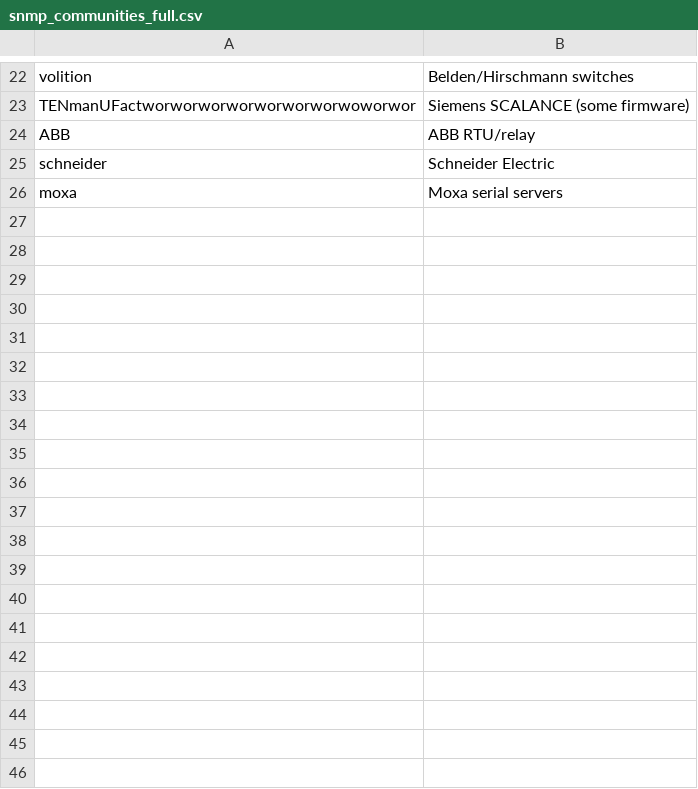
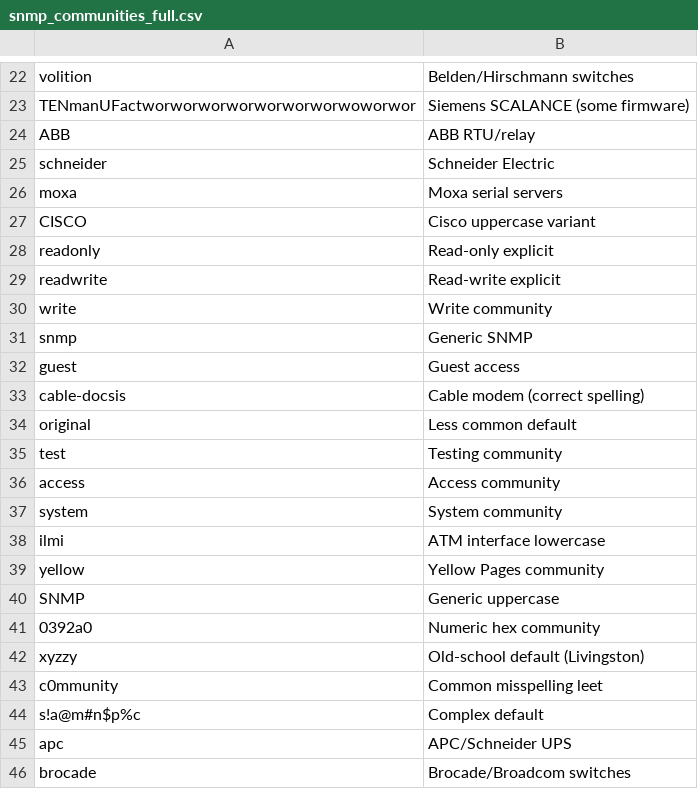
Before and after one commit to mrhenrike/IndustrialXPL-Forge, a CSV file: industrialxpl/resources/wordlists/snmp_communities_full.csv, drawn as a sheet; only a part is shown, gaps mark what is left out; the diff covers the shown part only; the diff names each change by its address in the sheet, - before the commit and + after, or states it on an @@ line.

```diff
--- a/industrialxpl/resources/wordlists/snmp_communities_full.csv
+++ b/industrialxpl/resources/wordlists/snmp_communities_full.csv
+row 27: CISCO | Cisco uppercase variant
+row 28: readonly | Read-only explicit
+row 29: readwrite | Read-write explicit
+row 30: write | Write community
+row 31: snmp | Generic SNMP
+row 32: guest | Guest access
+row 33: cable-docsis | Cable modem (correct spelling)
+row 34: original | Less common default
+row 35: test | Testing community
+row 36: access | Access community
+row 37: system | System community
+row 38: ilmi | ATM interface lowercase
+row 39: yellow | Yellow Pages community
+row 40: SNMP | Generic uppercase
+row 41: 0392a0 | Numeric hex community
+row 42: xyzzy | Old-school default (Livingston)
+row 43: c0mmunity | Common misspelling leet
+row 44: s!a@m#n$p%c | Complex default
+row 45: apc | APC/Schneider UPS
+row 46: brocade | Brocade/Broadcom switches
```
Also changed, not shown: 29 added rows elsewhere in this file, industrialxpl/resources/wordlists/scadapass_full_export.csv, 4 other files.
